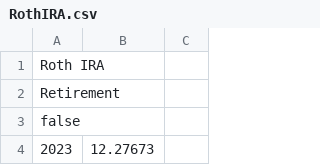
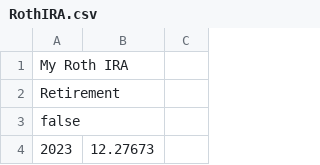
Before and after one commit to nala515/Financial-Planner, a CSV file: backend/utilities/importer/myAccounts/RothIRA.csv, drawn as a sheet; only a part is shown.

Commit message:
Reloaded accounts with cash accounts separated, includes credit cards

```diff
--- a/backend/utilities/importer/myAccounts/RothIRA.csv
+++ b/backend/utilities/importer/myAccounts/RothIRA.csv
@@ -1,2 +1,2 @@
-Roth IRA
+My Roth IRA
 Retirement
```
Also changed, not shown: 13 other files.
